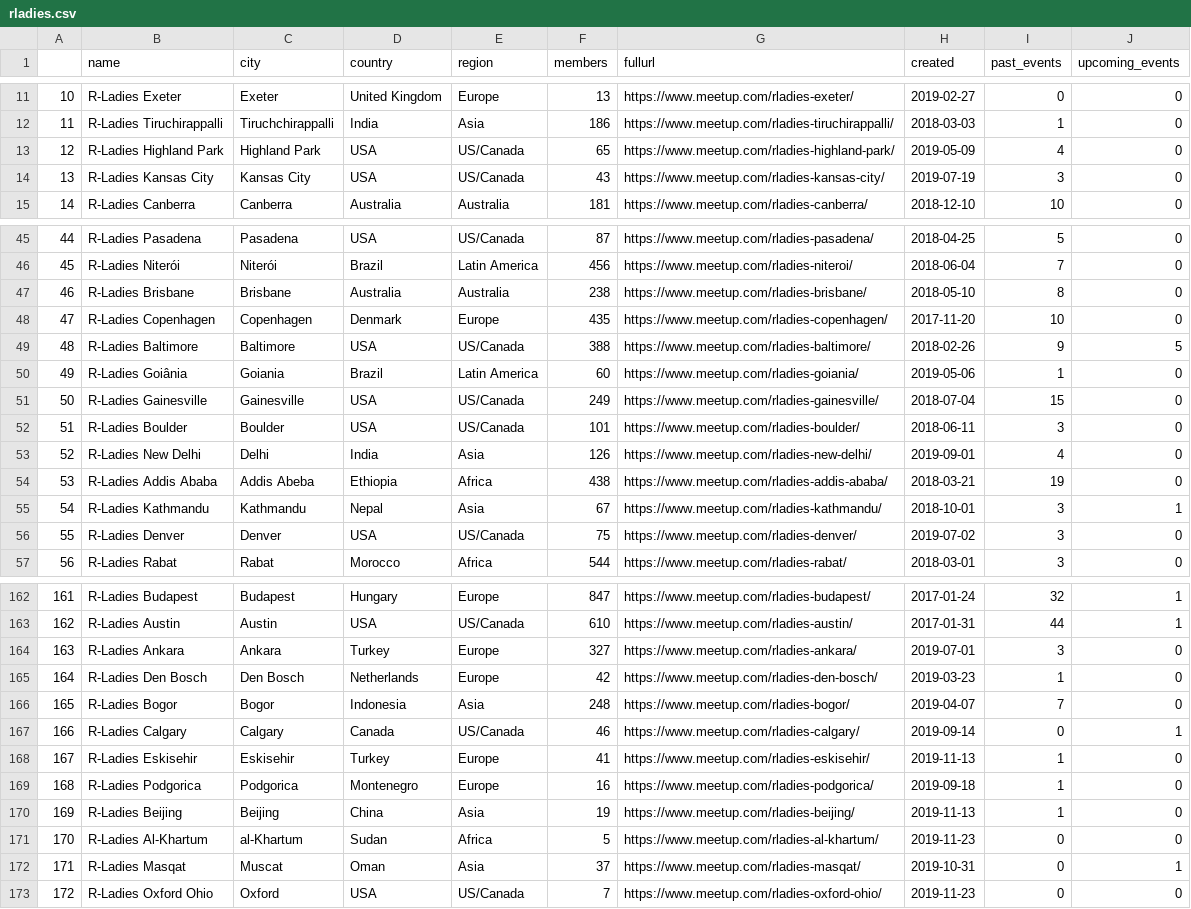
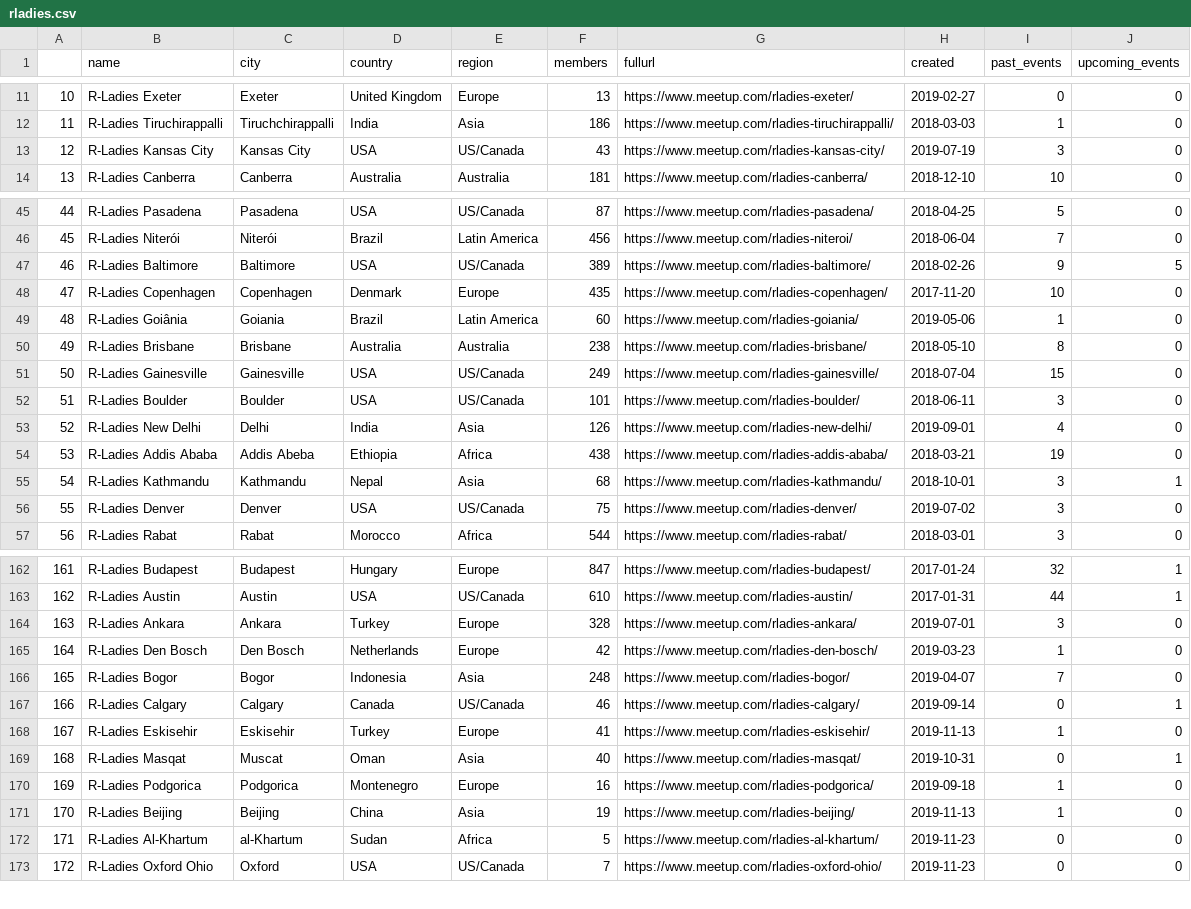
Before and after one commit to r-community/user-groups, a CSV file: docs/data/rladies.csv, drawn as a sheet; only a part is shown, gaps mark what is left out; removed rows and columns are numbered as before the commit, all else as after; the diff covers the shown part only; the diff names each change by its address in the sheet, - before the commit and + after, or states it on an @@ line.

```diff
--- a/docs/data/rladies.csv
+++ b/docs/data/rladies.csv
@@ row 13 moved to row 23: 22 @@
@@ column A renumbered between rows 13 and 172 @@
+row 47: 46 | R-Ladies Baltimore | Baltimore | USA | US/Canada | 389 | https://www.meetup.com/rladies-baltimore/ | 2018-02-26 | 9 | 5
@@ row 50 moved to row 49: 48 @@
-row 49: 48 | R-Ladies Baltimore | Baltimore | USA | US/Canada | 388 | https://www.meetup.com/rladies-baltimore/ | 2018-02-26 | 9 | 5
-F55 (members): 67
+F55 (members): 68
-F164 (members): 327
+F164 (members): 328
+row 169: 168 | R-Ladies Masqat | Muscat | Oman | Asia | 40 | https://www.meetup.com/rladies-masqat/ | 2019-10-31 | 0 | 1
-row 172: 171 | R-Ladies Masqat | Muscat | Oman | Asia | 37 | https://www.meetup.com/rladies-masqat/ | 2019-10-31 | 0 | 1
```
Also changed, not shown: 1 moved row and 13 edited cells elsewhere in this file, docs/data/rugs.csv, 5 other files.
